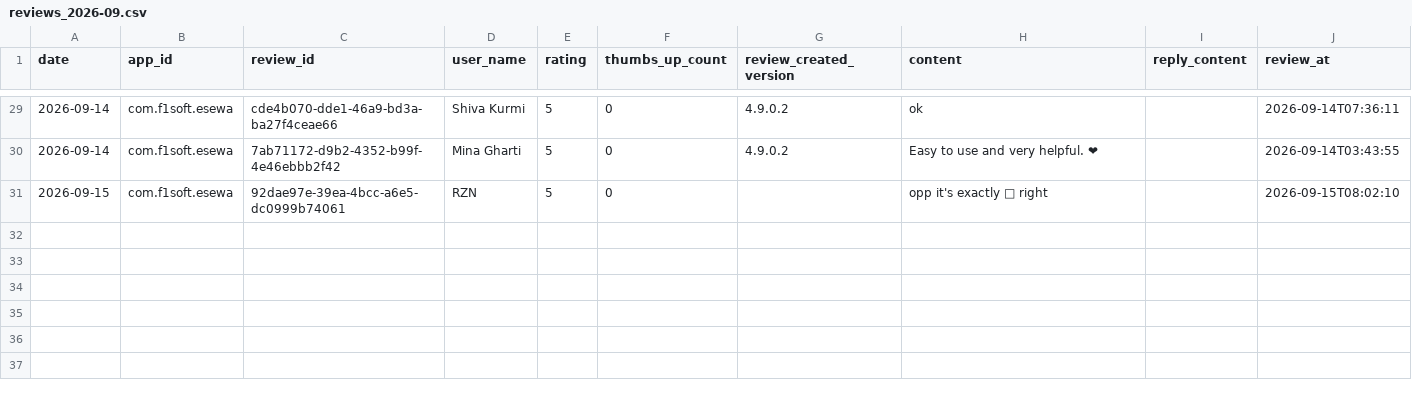
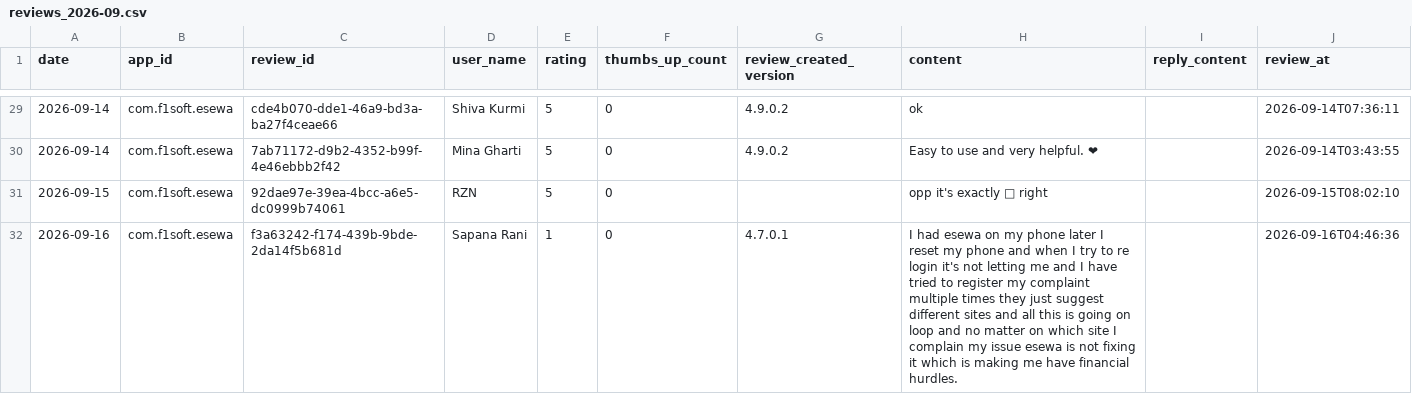
Before and after one commit to g10drasingh/App-Install-Tracker, a CSV file: data/reviews_2026-09.csv, drawn as a sheet; only a part is shown, gaps mark what is left out.

```diff
--- a/data/reviews_2026-09.csv
+++ b/data/reviews_2026-09.csv
@@ -31 +31,2 @@ date,app_id,review_id,user_name,rating,thumbs_up_count,review_created_version,co
 2026-09-15,com.f1soft.esewa,92dae97e-39ea-4bcc-a6e5-dc0999b74061,RZN,5,0,,opp it's exactly 💯 right,,2026-09-15T08:02:10
+2026-09-16,com.f1soft.esewa,f3a63242-f174-439b-9bde-2da14f5b681d,Sapana Rani,1,0,4.7.0.1,I had esewa on my phone later I reset my phone and when I try to re login it's not letting me and I have tried to register my complaint multiple times they just suggest different sites and all this is going on loop and no matter on which site I complain my issue esewa is not fixing it which is making me have financial hurdles.,,2026-09-16T04:46:36
```
Also changed, not shown: data/app_installs.csv.
